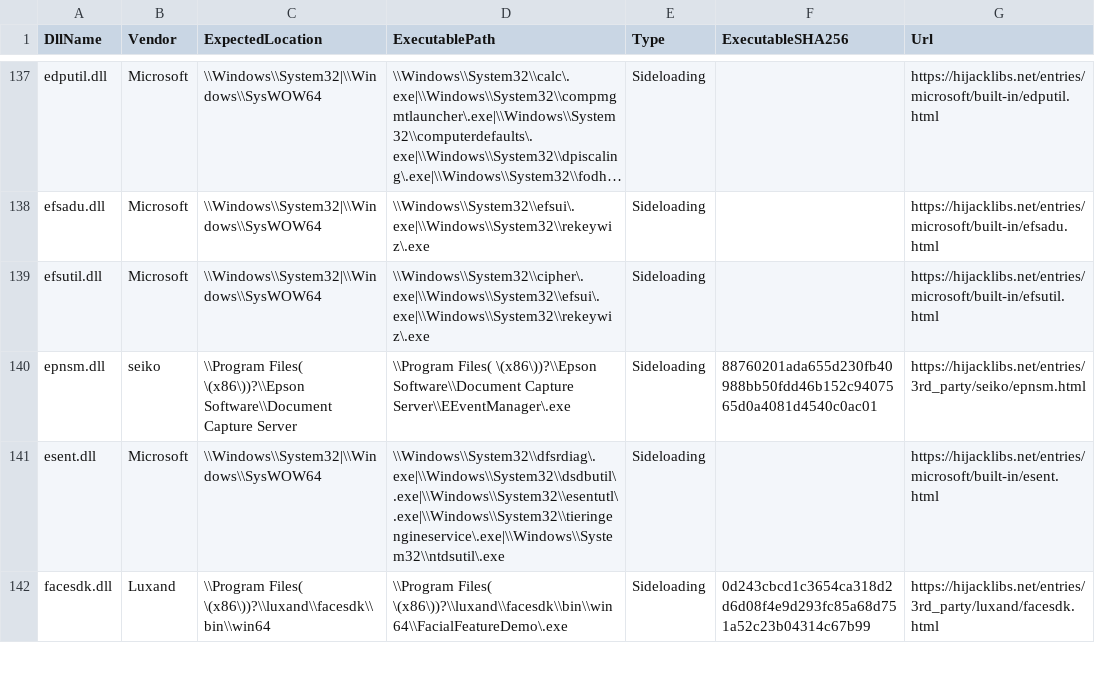
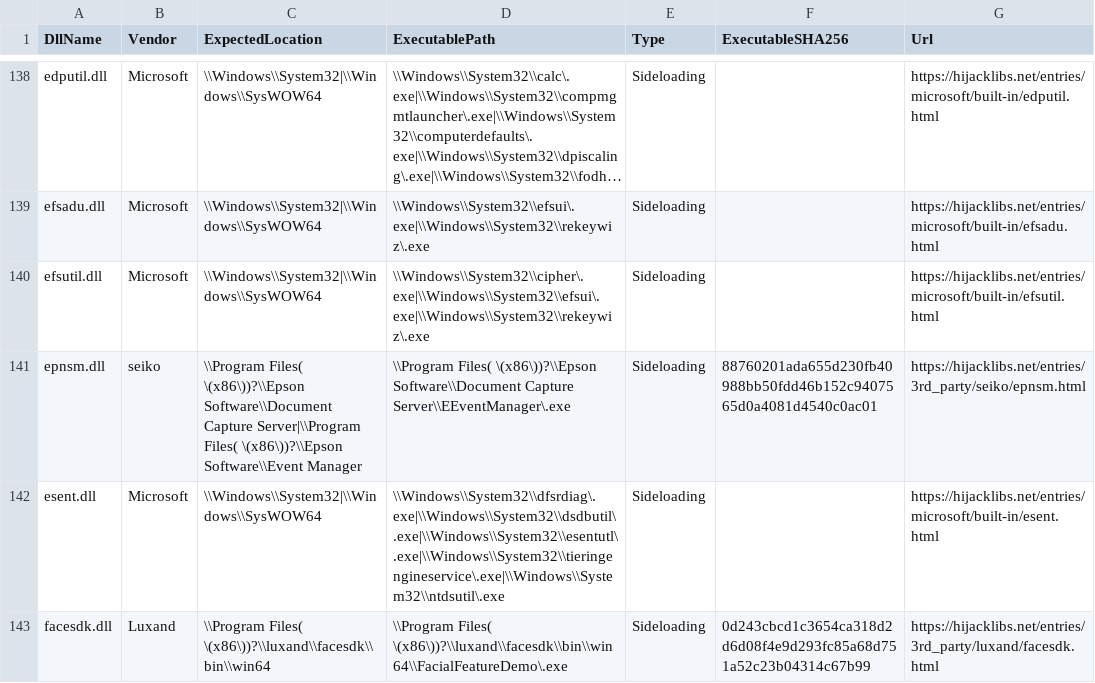
Before and after one commit to mgreen27/DetectRaptor, a CSV file: csv/hijacklibs.csv, drawn as a sheet; only a part is shown, gaps mark what is left out; long unchanged cells end in …; the diff covers the shown part only.

```diff
--- a/csv/hijacklibs.csv
+++ b/csv/hijacklibs.csv
@@ -139,3 +140,3 @@ efsadu.dll,Microsoft,\\Windows\\System32|\\Windows\\SysWOW64,\\Windows\\System32
 efsutil.dll,Microsoft,\\Windows\\System32|\\Windows\\SysWOW64,\\Windows\\System32\\cipher\.exe|\\Windows\\System32\\efsui\.exe|\\Windows\\System32\\rekeywiz\.exe,Sideloading,,https://hijacklibs.net/entries/microsoft/built-in/efsutil.html
-epnsm.dll,seiko,\\Program Files( \(x86\))?\\Epson Software\\Document Capture Server,\\Program Files( \(x86\))?\\Epson Software\\Document Capture Server\\EEventManager\.exe,Sideloading,88760201ada655d230fb40988bb50fdd46b152c9407565d0a4081d4540c0ac01,https://hijacklibs.net/entries/3rd_party/seiko/epnsm.html
+epnsm.dll,seiko,\\Program Files( \(x86\))?\\Epson Software\\Document Capture Server|\\Program Files( \(x86\))?\\Epson Software\\Event Manager,\\Program Files( \(x86\))?\\Epson Software\\Document Capture Server\\EEventManager\.exe,Sideloading,88760201ada655d230fb40988bb50fdd46b152c9407565d0a4081d4540c0ac01,https://hijacklibs.net/entries/3rd_party/seiko/epnsm.html
 esent.dll,Microsoft,\\Windows\\System32|\\Windows\\SysWOW64,\\Windows\\System32\\dfsrdiag\.exe|\\Windows\\System32\\dsdbutil\.exe|\\Windows\\System32\\esentutl\.exe|\\Windows\\System32\\tieringengineservice\.exe|\\Windows\\System32\\ntdsutil\.exe,Sideloading,,https://hijacklibs.net/entries/microsoft/built-in/esent.html
```
Also changed, not shown: 2 added rows and 10 edited cells elsewhere in this file, 2 other files.
